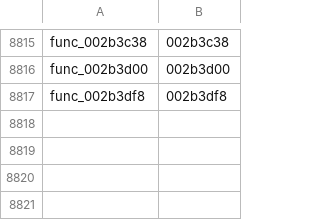
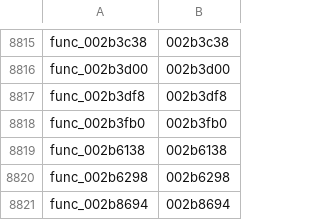
Before and after one commit to Kozarusa/kh2fm-decomp, a TSV file: functions.tsv, drawn as a sheet; only a part is shown, gaps mark what is left out.

```diff
--- a/functions.tsv
+++ b/functions.tsv
@@ -8817 +8817,5 @@ func_002b3d00	002b3d00
 func_002b3df8	002b3df8
+func_002b3fb0	002b3fb0
+func_002b6138	002b6138
+func_002b6298	002b6298
+func_002b8694	002b8694
```
Also changed, not shown: 7 other files.
